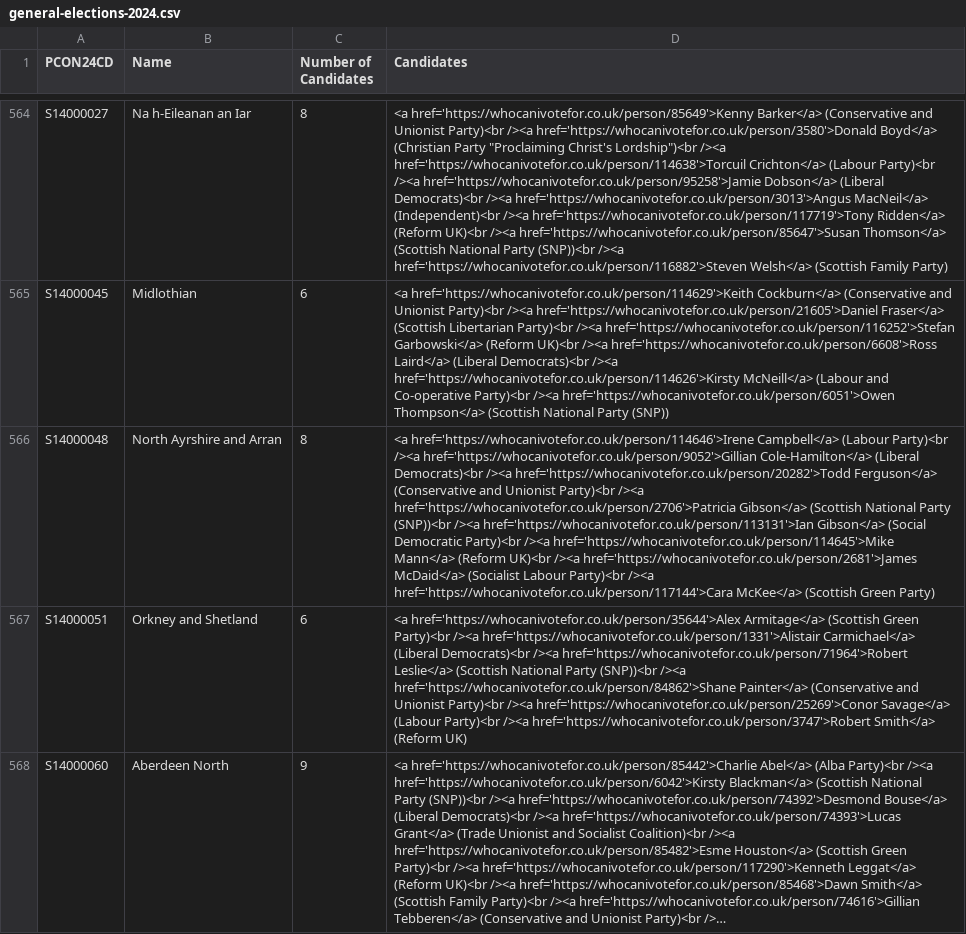
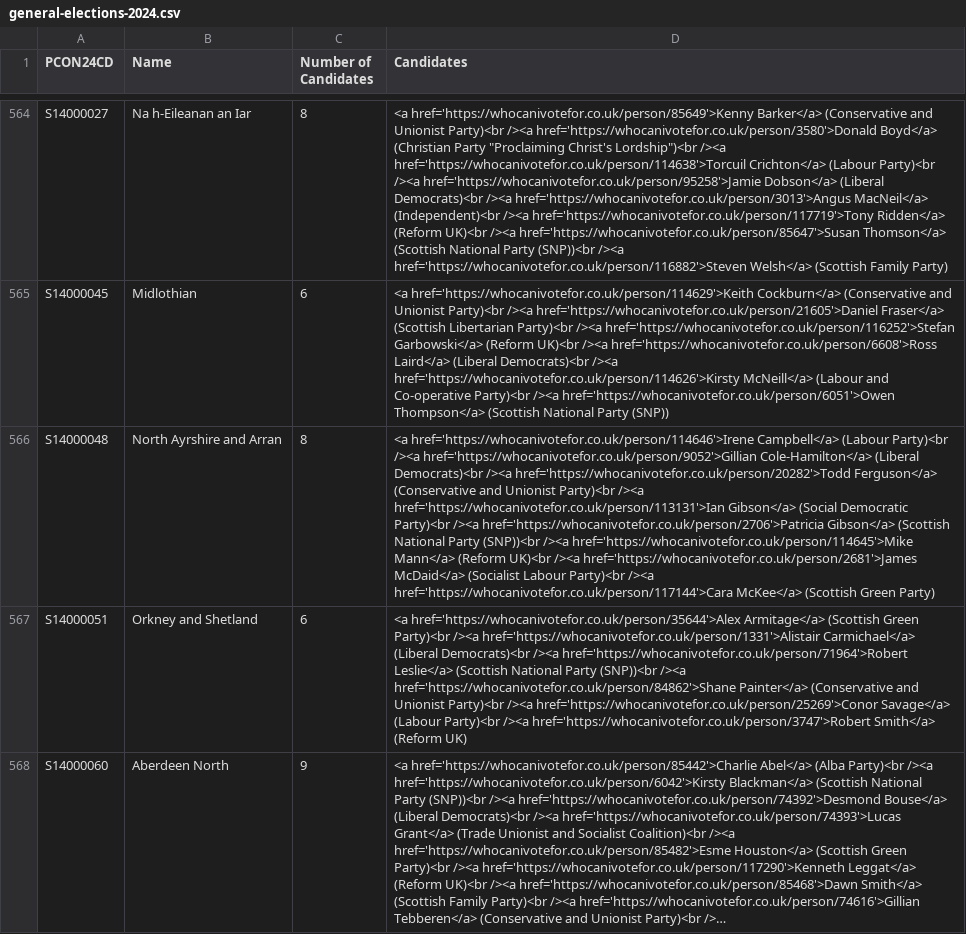
Before and after one commit to open-innovations/constituencies, a CSV file: src/_data/sources/society/general-elections-2024.csv, drawn as a sheet; only a part is shown, gaps mark what is left out; long unchanged cells end in …; the diff covers the shown part only; the diff names each change by its address in the sheet, - before the commit and + after, or states it on an @@ line.

```diff
--- a/src/_data/sources/society/general-elections-2024.csv
+++ b/src/_data/sources/society/general-elections-2024.csv
-D566 (Candidates): …Party)<br /><a href='https://whocanivotefor.co.uk/person/2706'>Patricia Gibson</a> (Scottish National Party (SNP))<br /><a href='https://whocanivotefor.co.uk/person/113131'>Ian Gibson</a> (Social Democratic Party)<br /><a href='https://whocanivotefor.co.uk/person/114645'>Mike…
+D566 (Candidates): …Party)<br /><a href='https://whocanivotefor.co.uk/person/113131'>Ian Gibson</a> (Social Democratic Party)<br /><a href='https://whocanivotefor.co.uk/person/2706'>Patricia Gibson</a> (Scottish National Party (SNP))<br /><a href='https://whocanivotefor.co.uk/person/114645'>Mike…
```
Also changed, not shown: 7 edited cells elsewhere in this file, 2 other files.
